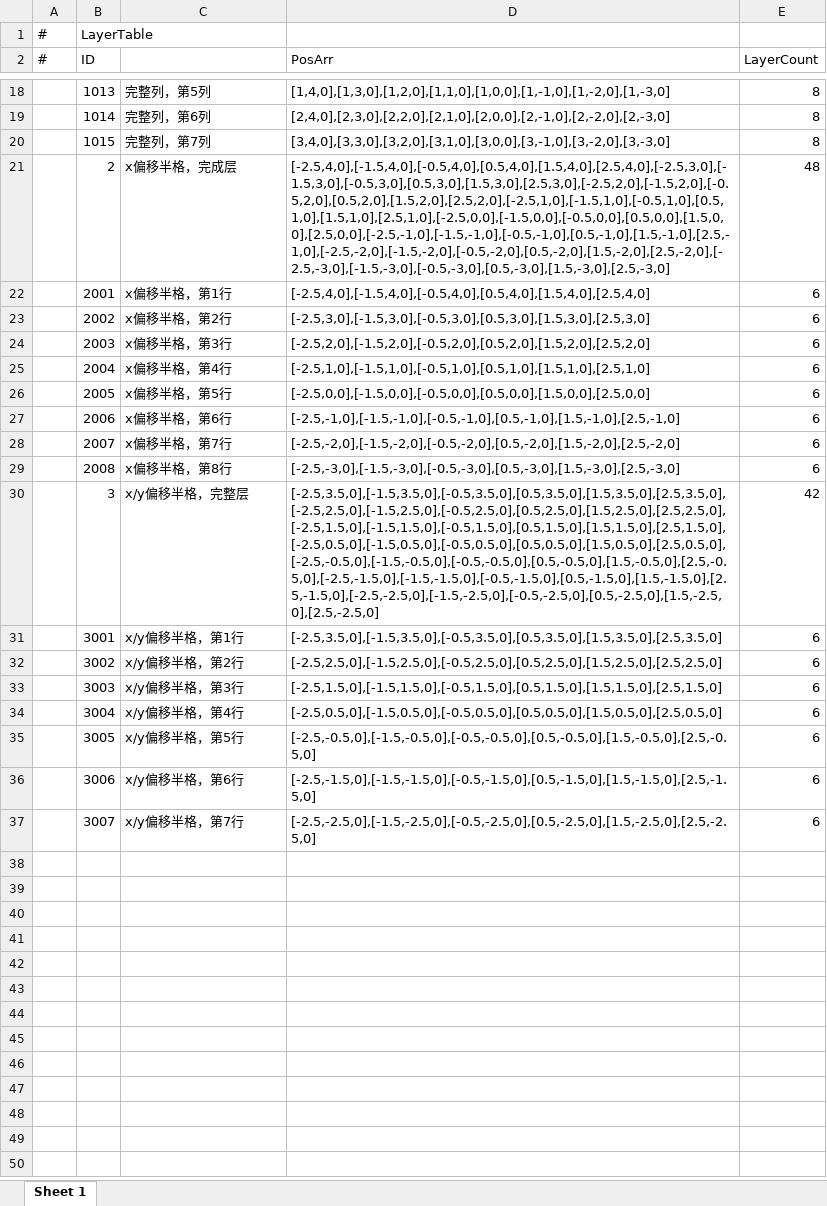
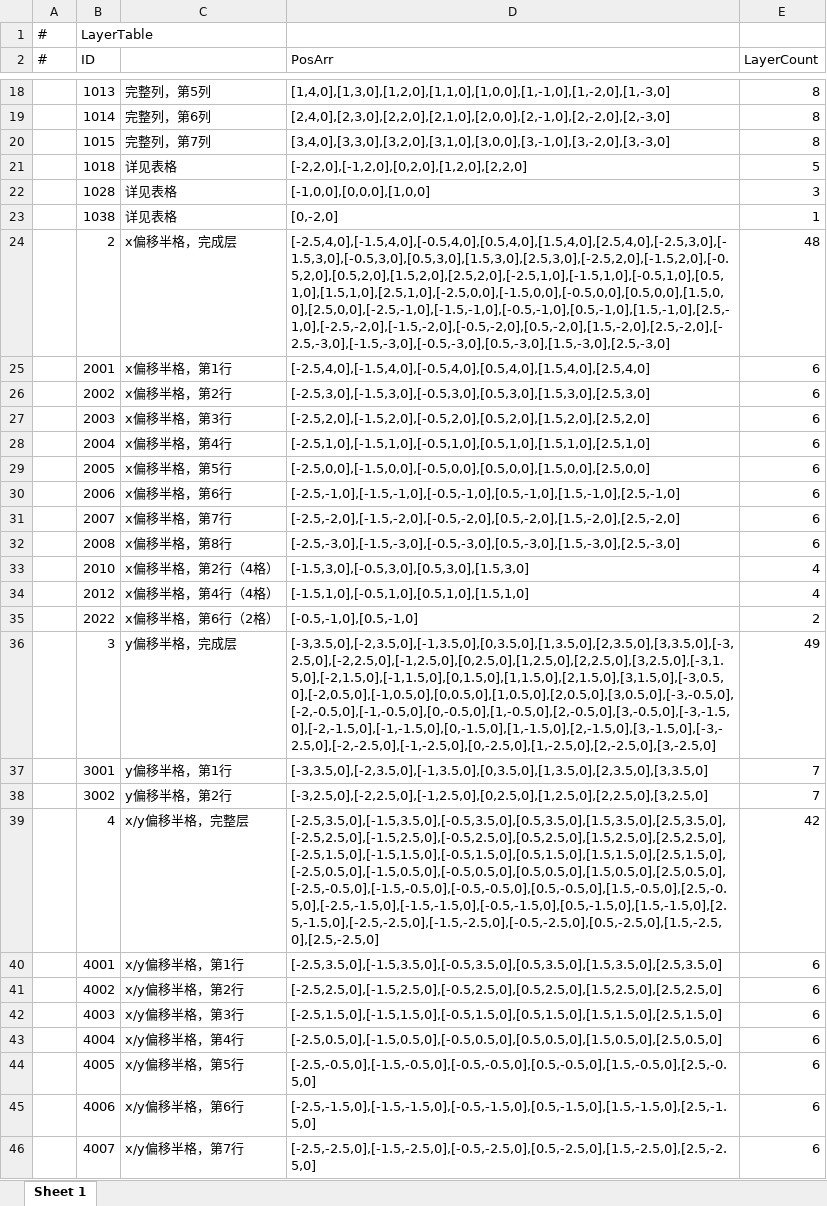
Before and after one commit to zgyunyunyunyun/CatsWorld, an Excel workbook: AAAGameData/DataTables/LayerTable.xlsx, sheet Sheet 1, drawn as a sheet; only a part is shown, gaps mark what is left out; values as stored, in another font and other column widths than the file's, no borders; addresses are those after the commit; the diff names each change by its address in the sheet, - before the commit and + after, or states it on an @@ line.

```diff
--- a/AAAGameData/DataTables/LayerTable.xlsx (sheet Sheet 1)
+++ b/AAAGameData/DataTables/LayerTable.xlsx (sheet Sheet 1)
+row 21:  | 1018 | 详见表格 | [-2,2,0],[-1,2,0],[0,2,0],[1,2,0],[2,2,0] | 5
+row 22:  | 1028 | 详见表格 | [-1,0,0],[0,0,0],[1,0,0] | 3
+row 23:  | 1038 | 详见表格 | [0,-2,0] | 1
+row 33:  | 2010 | x偏移半格，第2行（4格） | [-1.5,3,0],[-0.5,3,0],[0.5,3,0],[1.5,3,0] | 4
+row 34:  | 2012 | x偏移半格，第4行（4格） | [-1.5,1,0],[-0.5,1,0],[0.5,1,0],[1.5,1,0] | 4
+row 35:  | 2022 | x偏移半格，第6行（2格） | [-0.5,-1,0],[0.5,-1,0] | 2
-C36: x/y偏移半格，完整层
+C36: y偏移半格，完成层
-D36 (PosArr): [-2.5,3.5,0],[-1.5,3.5,0],[-0.5,3.5,0],[0.5,3.5,0],[1.5,3.5,0],[2.5,3.5,0],[-2.5,2.5,0],[-1.5,2.5,0],[-0.5,2.5,0],[0.5,2.5,0],[1.5,2.5,0],[2.5,2.5,0],[-2.5,1.5,0],[-1.5,1.5,0],[-0.5,1.5,0],[0.5,1.5,0],[1.5,1.5,0],[2.5,1.5,0],[-2.5,0.5,0],[-1.5,0.5,0],[-0.5,0.5,0],[0.5,0.5,0],[1.5,0.5,0],[2.5,0.5,0],[-2.5,-0.5,0],[-1.5,-0.5,0],[-0.5,-0.5,0],[0.5,-0.5,0],[1.5,-0.5,0],[2.5,-0.5,0],[-2.5,-1.5,0],[-1.5,-1.5,0],[-0.5,-1.5,0],[0.5,-1.5,0],[1.5,-1.5,0],[2.5,-1.5,0],[-2.5,-2.5,0],[-1.5,-2.5,0],[-0.5,-2.5,0],[0.5,-2.5,0],[1.5,-2.5,0],[2.5,-2.5,0]
+D36 (PosArr): [-3,3.5,0],[-2,3.5,0],[-1,3.5,0],[0,3.5,0],[1,3.5,0],[2,3.5,0],[3,3.5,0],[-3,2.5,0],[-2,2.5,0],[-1,2.5,0],[0,2.5,0],[1,2.5,0],[2,2.5,0],[3,2.5,0],[-3,1.5,0],[-2,1.5,0],[-1,1.5,0],[0,1.5,0],[1,1.5,0],[2,1.5,0],[3,1.5,0],[-3,0.5,0],[-2,0.5,0],[-1,0.5,0],[0,0.5,0],[1,0.5,0],[2,0.5,0],[3,0.5,0],[-3,-0.5,0],[-2,-0.5,0],[-1,-0.5,0],[0,-0.5,0],[1,-0.5,0],[2,-0.5,0],[3,-0.5,0],[-3,-1.5,0],[-2,-1.5,0],[-1,-1.5,0],[0,-1.5,0],[1,-1.5,0],[2,-1.5,0],[3,-1.5,0],[-3,-2.5,0],[-2,-2.5,0],[-1,-2.5,0],[0,-2.5,0],[1,-2.5,0],[2,-2.5,0],[3,-2.5,0]
-E36 (LayerCount): 42
+E36 (LayerCount): 49
-C37: x/y偏移半格，第1行
+C37: y偏移半格，第1行
-D37 (PosArr): [-2.5,3.5,0],[-1.5,3.5,0],[-0.5,3.5,0],[0.5,3.5,0],[1.5,3.5,0],[2.5,3.5,0]
+D37 (PosArr): [-3,3.5,0],[-2,3.5,0],[-1,3.5,0],[0,3.5,0],[1,3.5,0],[2,3.5,0],[3,3.5,0]
-E37:E38 (LayerCount): 6
+E37:E38 (LayerCount): 7
-C38: x/y偏移半格，第2行
+C38: y偏移半格，第2行
-D38 (PosArr): [-2.5,2.5,0],[-1.5,2.5,0],[-0.5,2.5,0],[0.5,2.5,0],[1.5,2.5,0],[2.5,2.5,0]
+D38 (PosArr): [-3,2.5,0],[-2,2.5,0],[-1,2.5,0],[0,2.5,0],[1,2.5,0],[2,2.5,0],[3,2.5,0]
+row 39:  | 4 | x/y偏移半格，完整层 | [-2.5,3.5,0],[-1.5,3.5,0],[-0.5,3.5,0],[0.5,3.5,0],[1.5,3.5,0],[2.5,3.5,0],[-2.5,2.5,0],[-1.5,2.5,0],[-0.5,2.5,0],[0.5,2.5,0],[1.5,2.5,0],[2.5,2.5,0],[-2.5,1.5,0],[-1.5,1.5,0],[-0.5,1.5,0],[0.5,1.5,0],[1.5,1.5,0],[2.5,1.5,0],[-2.5,0.5,0],[-1.5,0.5,0],[-0.5,0.5,0],[0.5,0.5,0],[1.5,0.5,0],[2.5,0.5,0],[-2.5,-0.5,0],[-1.5,-0.5,0],[-0.5,-0.5,0],[0.5,-0.5,0],[1.5,-0.5,0],[2.5,-0.5,0],[-2.5,-1.5,0],[-1.5,-1.5,0],[-0.5,-1.5,0],[0.5,-1.5,0],[1.5,-1.5,0],[2.5,-1.5,0],[-2.5,-2.5,0],[-1.5,-2.5,0],[-0.5,-2.5,0],[0.5,-2.5,0],[1.5,-2.5,0],[2.5,-2.5,0] | 42
+row 40:  | 4001 | x/y偏移半格，第1行 | [-2.5,3.5,0],[-1.5,3.5,0],[-0.5,3.5,0],[0.5,3.5,0],[1.5,3.5,0],[2.5,3.5,0] | 6
+row 41:  | 4002 | x/y偏移半格，第2行 | [-2.5,2.5,0],[-1.5,2.5,0],[-0.5,2.5,0],[0.5,2.5,0],[1.5,2.5,0],[2.5,2.5,0] | 6
-B42 (ID): 3003
+B42 (ID): 4003
-B43 (ID): 3004
+B43 (ID): 4004
-B44 (ID): 3005
+B44 (ID): 4005
-B45 (ID): 3006
+B45 (ID): 4006
-B46 (ID): 3007
+B46 (ID): 4007
```
Also changed, not shown: formulas that keep their value, AAAGameData/DataTables/LevelTable.xlsx, 3 other files.
